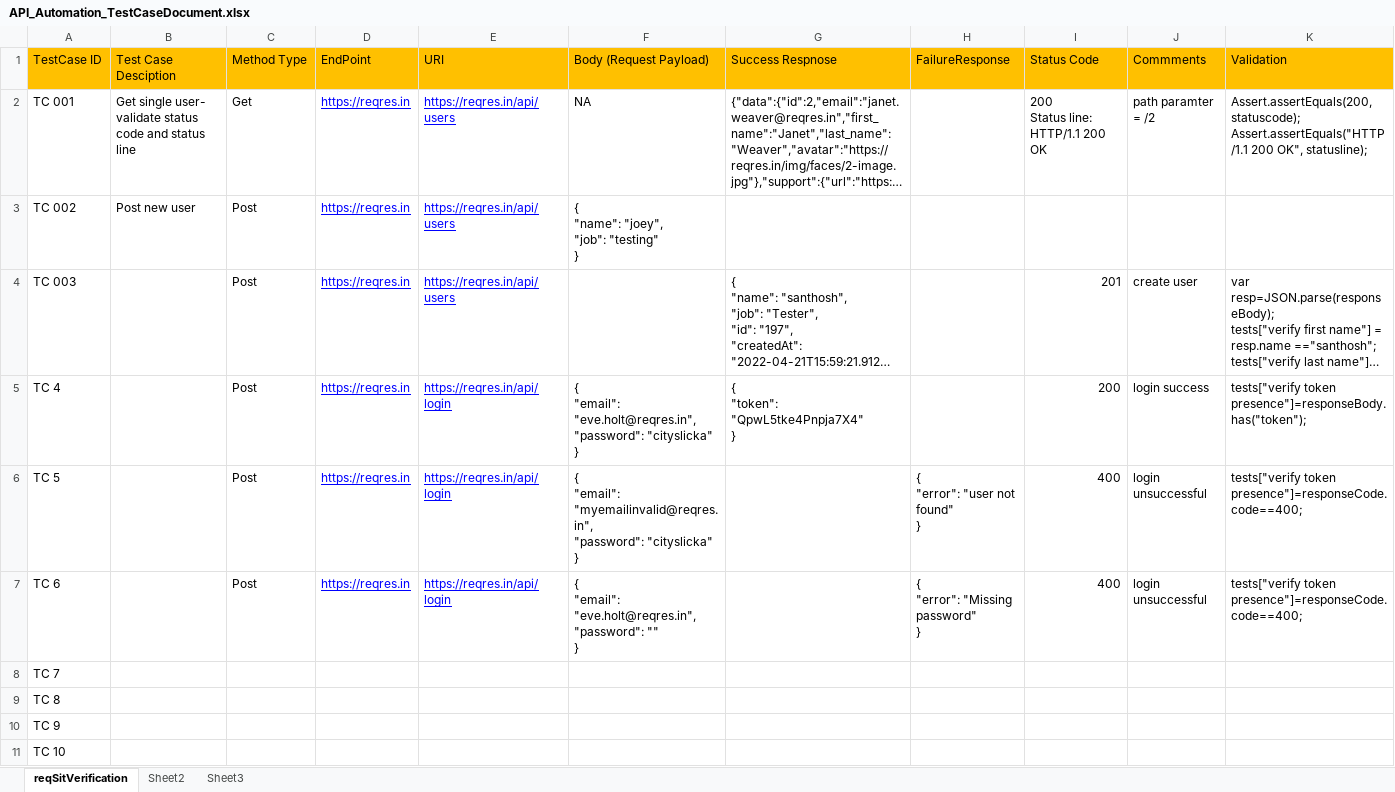
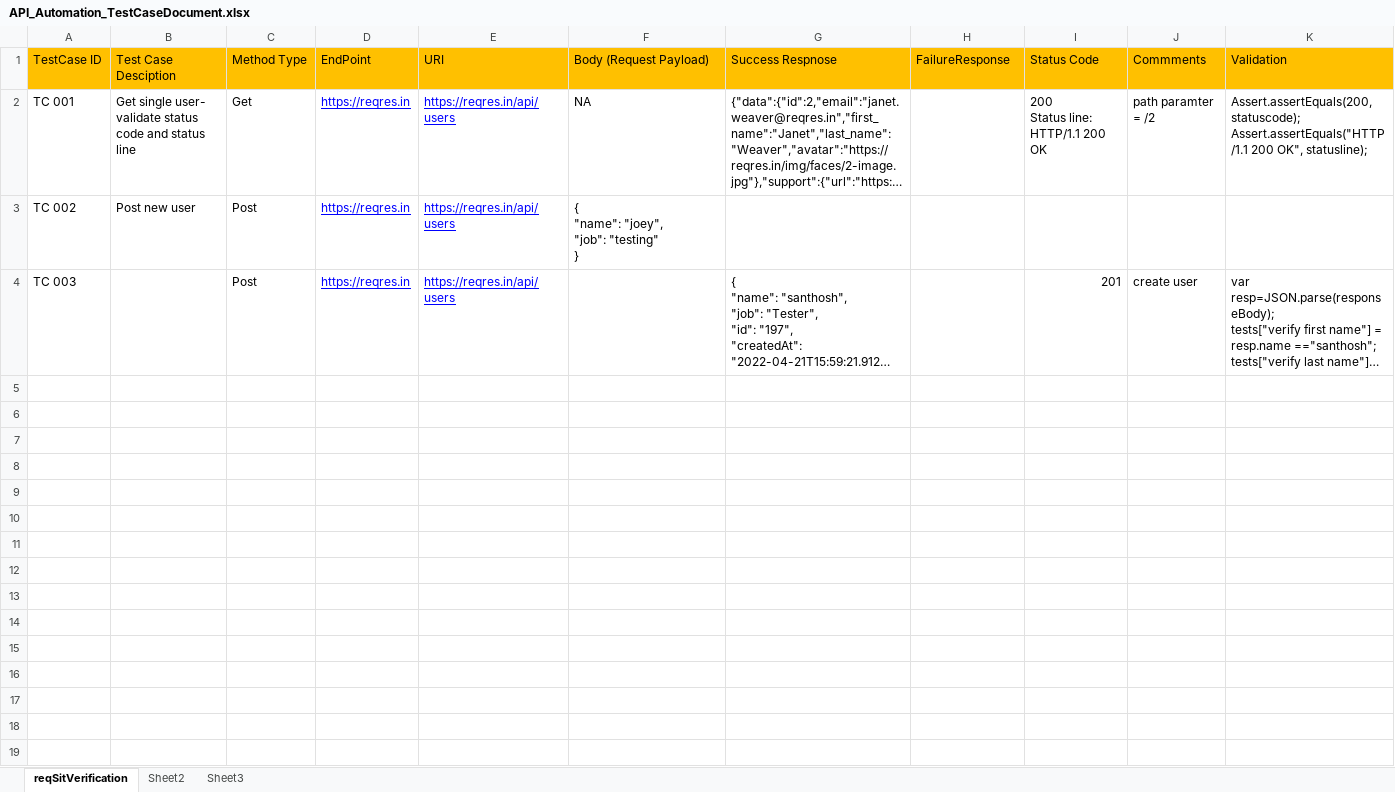
Before and after one commit to santhosh94/RestAssured, an Excel workbook: API_Automation_TestCaseDocument.xlsx, sheet reqSitVerification, drawn as a sheet; long unchanged cells end in …; values as stored, in another font and other column widths than the file's, no borders; ↵ is a line break in a cell; the diff names each change by its address in the sheet, - before the commit and + after, or states it on an @@ line.

Commit message:
updated test case file

```diff
--- a/API_Automation_TestCaseDocument.xlsx (sheet reqSitVerification)
+++ b/API_Automation_TestCaseDocument.xlsx (sheet reqSitVerification)
-row 5: TC 4 |  | Post | https://reqres.in | https://reqres.in/api/login | { ↵ "email": "eve.holt@reqres.in", ↵ "password": "cityslicka" ↵ } | { ↵ "token": "QpwL5tke4Pnpja7X4" ↵ } |  | 200 | login success | tests["verify token presence"]=responseBody.has("token");
-row 6: TC 5 |  | Post | https://reqres.in | https://reqres.in/api/login | { ↵ "email": "myemailinvalid@reqres.in", ↵ "password": "cityslicka" ↵ } |  | { ↵ "error": "user not found" ↵ } | 400 | login unsuccessful | tests["verify token presence"]=responseCode.code==400;
-row 7: TC 6 |  | Post | https://reqres.in | https://reqres.in/api/login | { ↵ "email": "eve.holt@reqres.in", ↵ "password": "" ↵ } |  | { ↵ "error": "Missing password" ↵ } | 400 | login unsuccessful | tests["verify token presence"]=responseCode.code==400;
-row 8: TC 7
-row 9: TC 8
-row 10: TC 9
-row 11: TC 10
```
